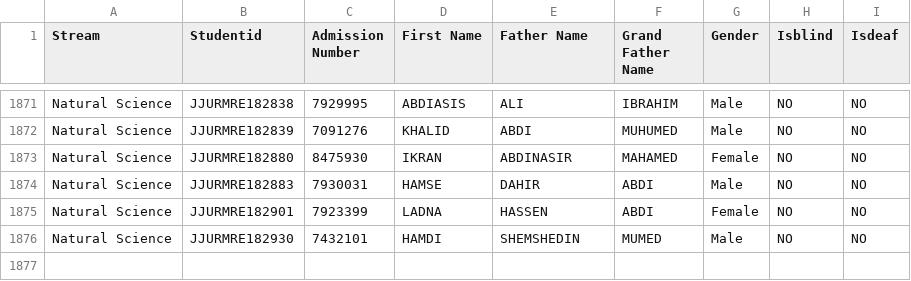
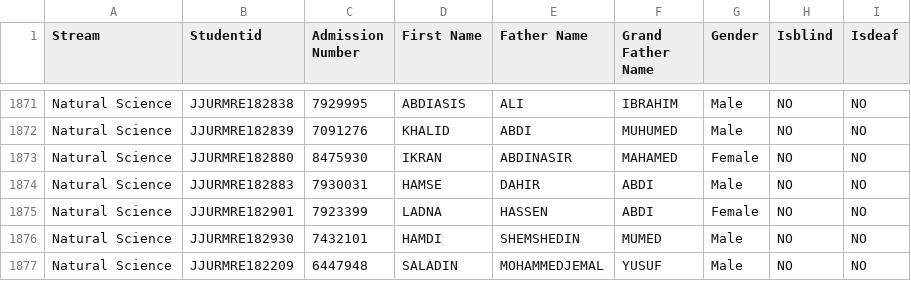
Before and after one commit to jjuregistrar/data-collection-form, a CSV file: students.csv, drawn as a sheet; only a part is shown, gaps mark what is left out.

Commit message:
Update students.csv

```diff
--- a/students.csv
+++ b/students.csv
@@ -1876 +1876,2 @@ Natural Science,JJURMRE182901,7923399,LADNA,HASSEN,ABDI,Female,NO,NO
 Natural Science,JJURMRE182930,7432101,HAMDI,SHEMSHEDIN,MUMED,Male,NO,NO
+Natural Science,JJURMRE182209,6447948,SALADIN,MOHAMMEDJEMAL,YUSUF,Male,NO,NO
```
